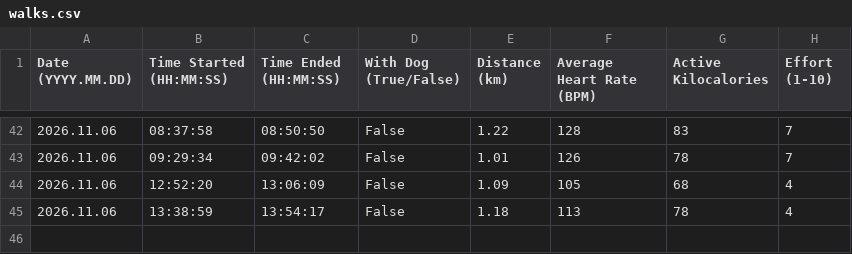
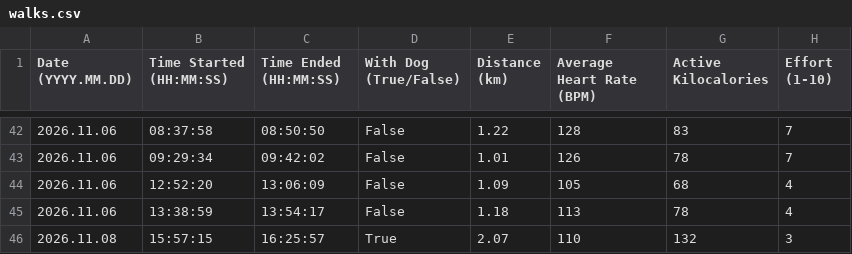
Before and after one commit to albertbogusz/dear-data-100, a CSV file: Sketch/data/walks.csv, drawn as a sheet; only a part is shown, gaps mark what is left out; the diff names each change by its address in the sheet, - before the commit and + after, or states it on an @@ line.

Commit message:
data: Add entry for 2026.10.08

```diff
--- a/Sketch/data/walks.csv
+++ b/Sketch/data/walks.csv
+row 46: 2026.11.08 | 15:57:15 | 16:25:57 | True | 2.07 | 110 | 132 | 3
```
